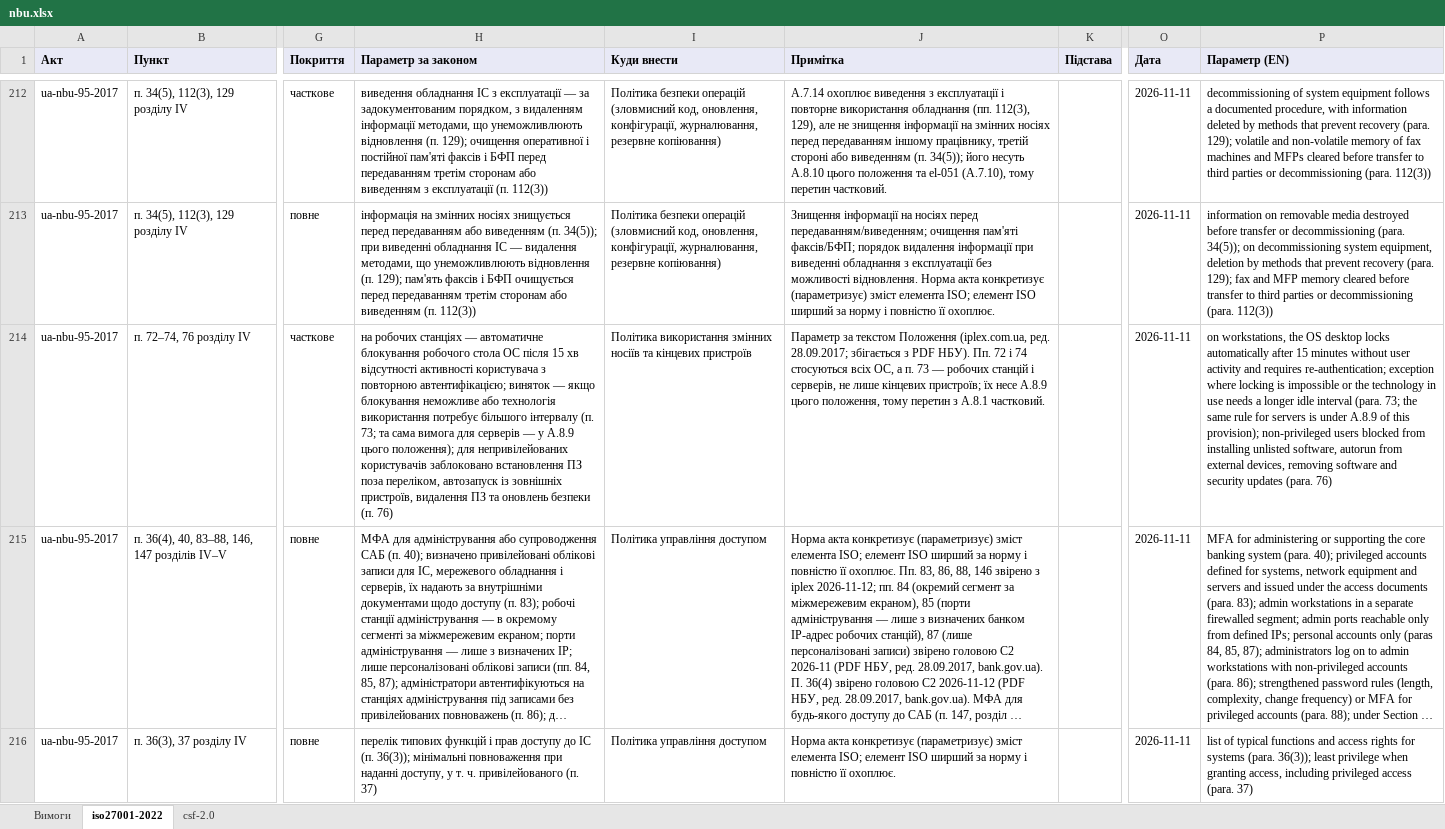
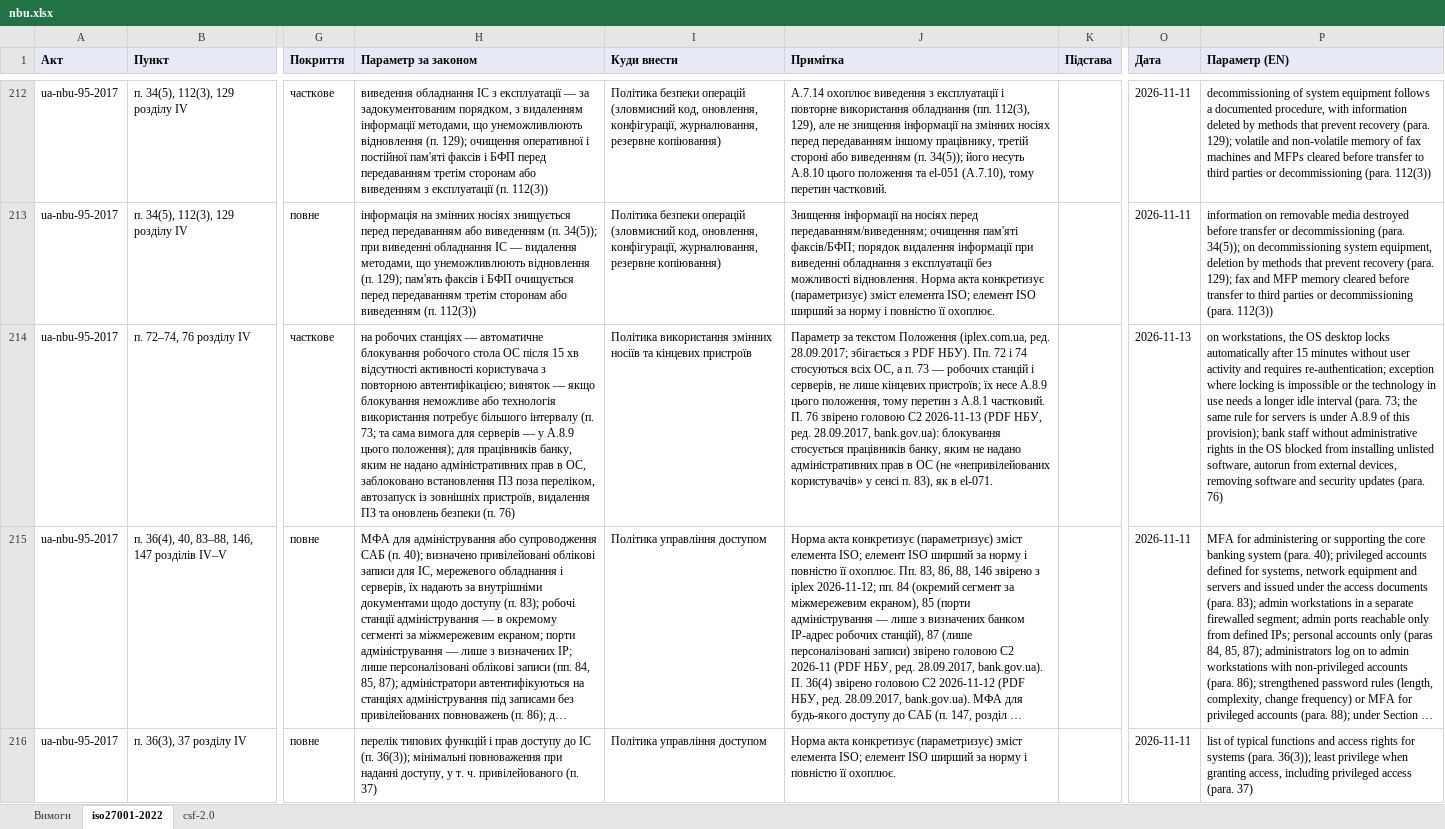
Before and after one commit to Ivan-Gokin/grc-foundation-ua, an Excel workbook: mappings/nbu.xlsx, sheet iso27001-2022, drawn as a sheet; only a part is shown, gaps mark what is left out; long unchanged cells end in …; values as stored, in another font and other column widths than the file's, no borders; the diff covers the shown part only; the diff names each change by its address in the sheet, - before the commit and + after, or states it on an @@ line.

```diff
--- a/mappings/nbu.xlsx (sheet iso27001-2022)
+++ b/mappings/nbu.xlsx (sheet iso27001-2022)
-H214 (Параметр за законом): …положення); для непривілейованих користувачів заблоковано встановлення…
+H214 (Параметр за законом): …положення); для працівників банку, яким не надано адміністративних прав в ОС, заблоковано встановлення…
-J214 (Примітка): …A.8.1 частковий.
+J214 (Примітка): …A.8.1 частковий. П. 76 звірено головою C2 2026-11-13 (PDF НБУ, ред. 28.09.2017, bank.gov.ua): блокування стосується працівників банку, яким не надано адміністративних прав в ОС (не «непривілейованих користувачів» у сенсі п. 83), як в el-071.
-O214 (Дата): 2026-11-11
+O214 (Дата): 2026-11-13
-P214 (Параметр (EN)): …this provision); non-privileged users blocked from…
+P214 (Параметр (EN)): …this provision); bank staff without administrative rights in the OS blocked from…
```
Also changed, not shown: 2 added rows and 37 edited cells elsewhere in this sheet, sheet csf-2.0, sheet Вимоги, mappings/cmu-373-736.xlsx, mappings/law-80-94-vr.xlsx, 1 other file.
